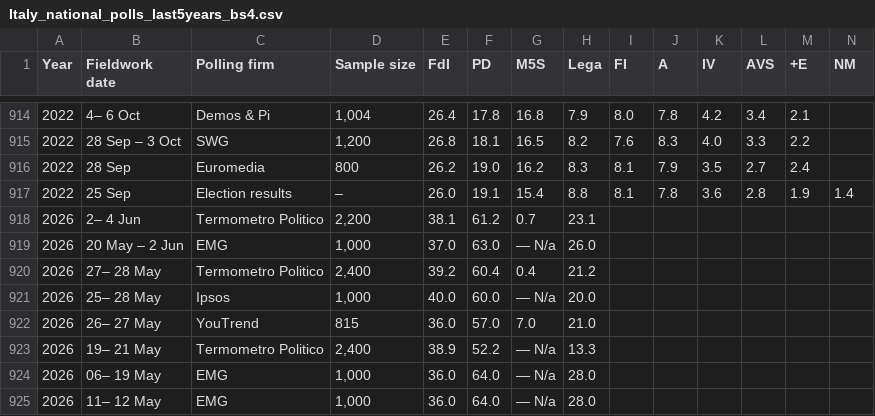
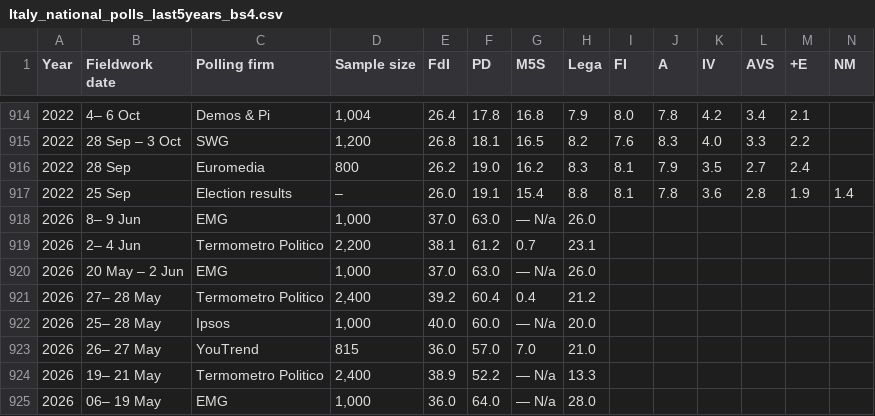
Before and after one commit to Andrevitali/PollsProject, a CSV file: Italy_national_polls_last5years_bs4.csv, drawn as a sheet; only a part is shown, gaps mark what is left out; the shorter side is filled out with more unchanged rows; rows hold the shown columns only; the diff names each change by its address in the sheet, - before the commit and + after, or states it on an @@ line.

```diff
--- a/Italy_national_polls_last5years_bs4.csv
+++ b/Italy_national_polls_last5years_bs4.csv
+row 918: 2026 | 8– 9 Jun | EMG | 1,000 | 37.0 | 63.0 | — N/a | 26.0
```
Also changed, not shown: Italy_polls_clean.csv, UK_national_polls_last5years_bs4.csv, 2 other files.
